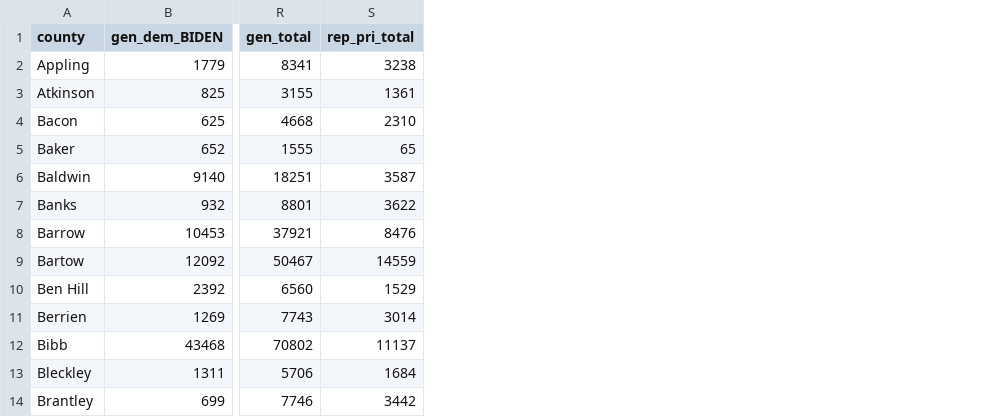
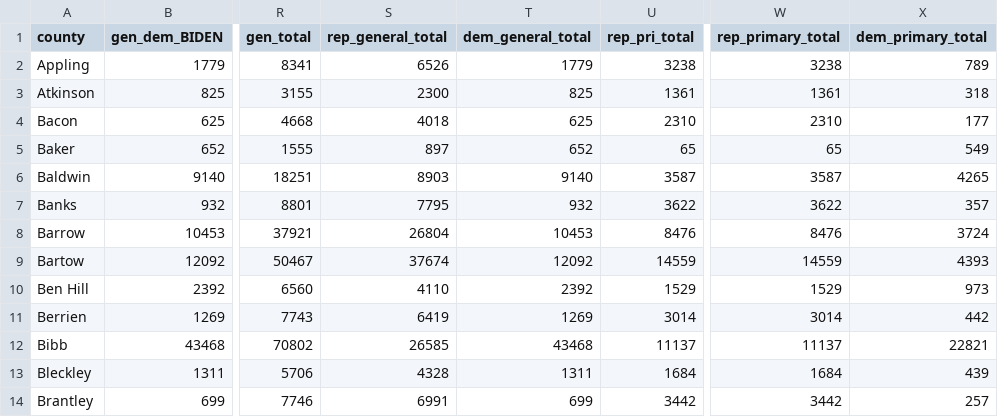
Before and after one commit to uyen-nguyen-190304/analyze-voter-turnout, a CSV file: data/processed/2020/GA.csv, drawn as a sheet; only a part is shown, gaps mark what is left out; the diff names each change by its address in the sheet, - before the commit and + after, or states it on an @@ line.

```diff
--- a/data/processed/2020/GA.csv
+++ b/data/processed/2020/GA.csv
+column S (rep_general_total), rows 2-14: 6526 | 2300 | 4018 | 897 | 8903 | 7795 | 26804 | 37674 | 4110 | 6419 | 26585 | 4328 | 6991
+column T (dem_general_total), rows 2-14: 1779 | 825 | 625 | 652 | 9140 | 932 | 10453 | 12092 | 2392 | 1269 | 43468 | 1311 | 699
+column W (rep_primary_total), rows 2-14: 3238 | 1361 | 2310 | 65 | 3587 | 3622 | 8476 | 14559 | 1529 | 3014 | 11137 | 1684 | 3442
+column X (dem_primary_total), rows 2-14: 789 | 318 | 177 | 549 | 4265 | 357 | 3724 | 4393 | 973 | 442 | 22821 | 439 | 257
```
Also changed, not shown: data/processed/2020/IN.csv, data/processed/2020/MS.csv, 25 other files.
